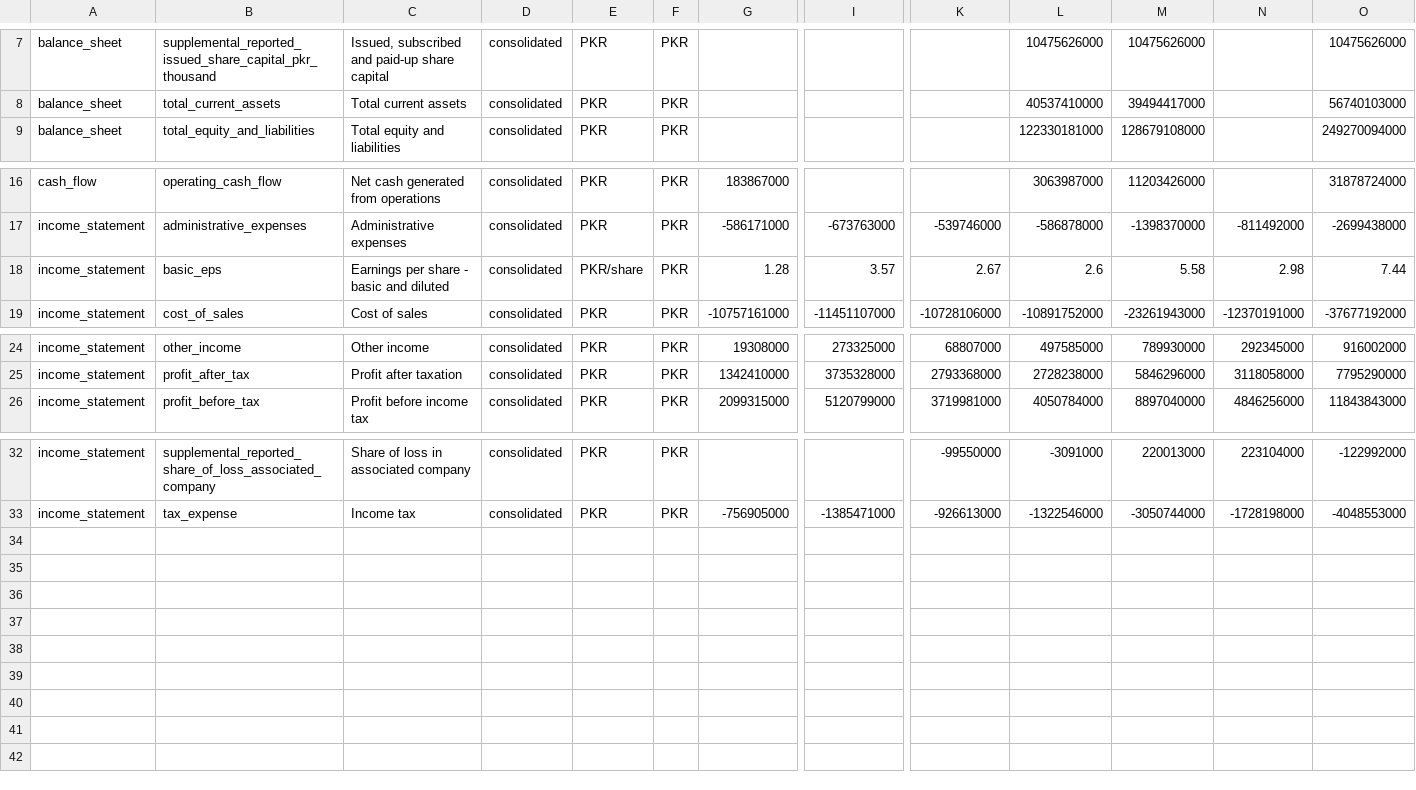
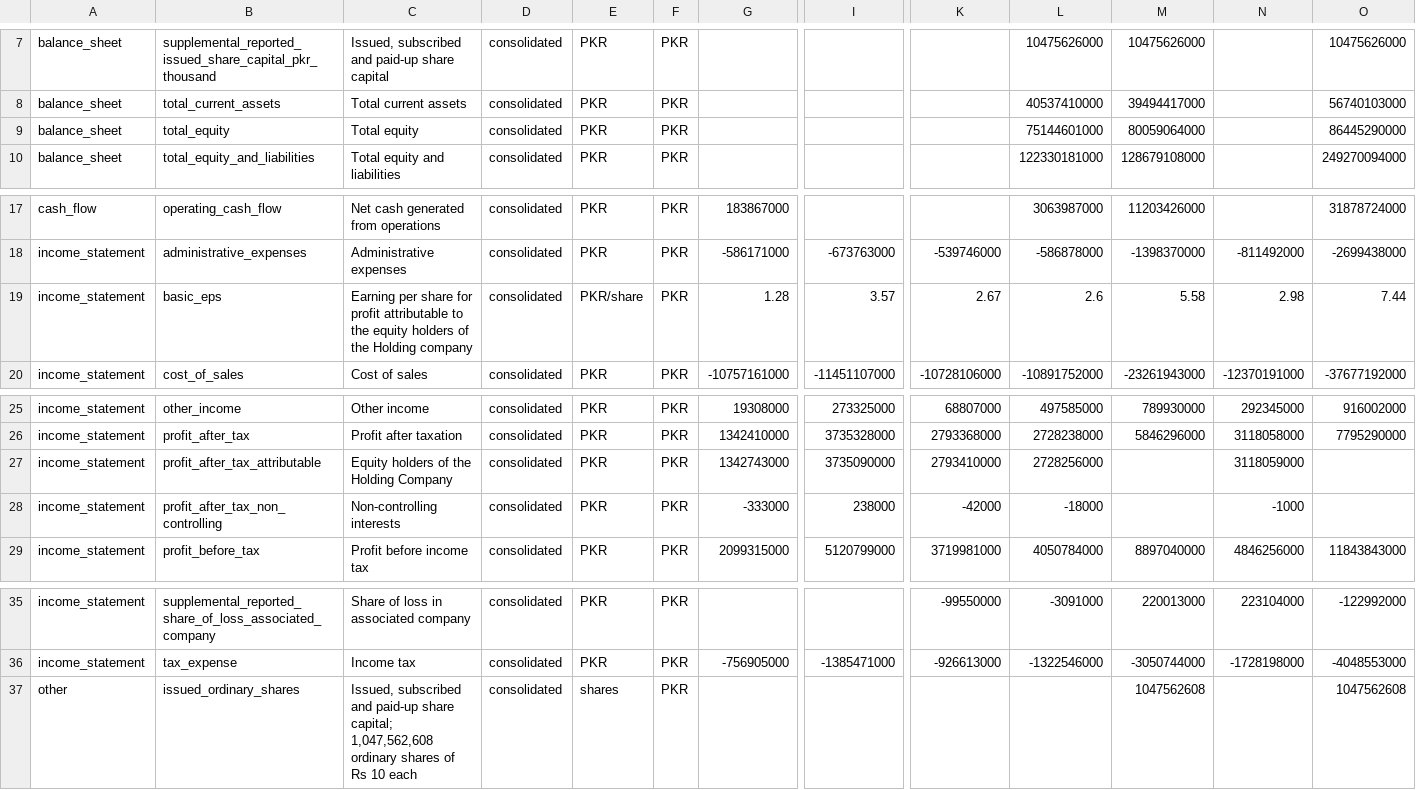
Before and after one commit to wasayijaz/psx-financials, a CSV file: MLCF/quarterly.csv, drawn as a sheet; only a part is shown, gaps mark what is left out; addresses are those after the commit; rows hold the shown columns only; the diff names each change by its address in the sheet, - before the commit and + after, or states it on an @@ line.

```diff
--- a/MLCF/quarterly.csv
+++ b/MLCF/quarterly.csv
+row 9: balance_sheet | total_equity | Total equity | consolidated | PKR | PKR |  |  |  | 75144601000 | 80059064000 |  | 86445290000
-C19: Earnings per share - basic and diluted
+C19: Earning per share for profit attributable to the equity holders of the Holding company
+row 27: income_statement | profit_after_tax_attributable | Equity holders of the Holding Company | consolidated | PKR | PKR | 1342743000 | 3735090000 | 2793410000 | 2728256000 |  | 3118059000
+row 28: income_statement | profit_after_tax_non_controlling | Non-controlling interests | consolidated | PKR | PKR | -333000 | 238000 | -42000 | -18000 |  | -1000
+row 37: other | issued_ordinary_shares | Issued, subscribed and paid-up share capital; 1,047,562,608 ordinary shares of Rs 10 each | consolidated | shares | PKR |  |  |  |  | 1047562608 |  | 1047562608
```
Also changed, not shown: BOP/annual.csv, FFC/annual.csv, 33 other files.
